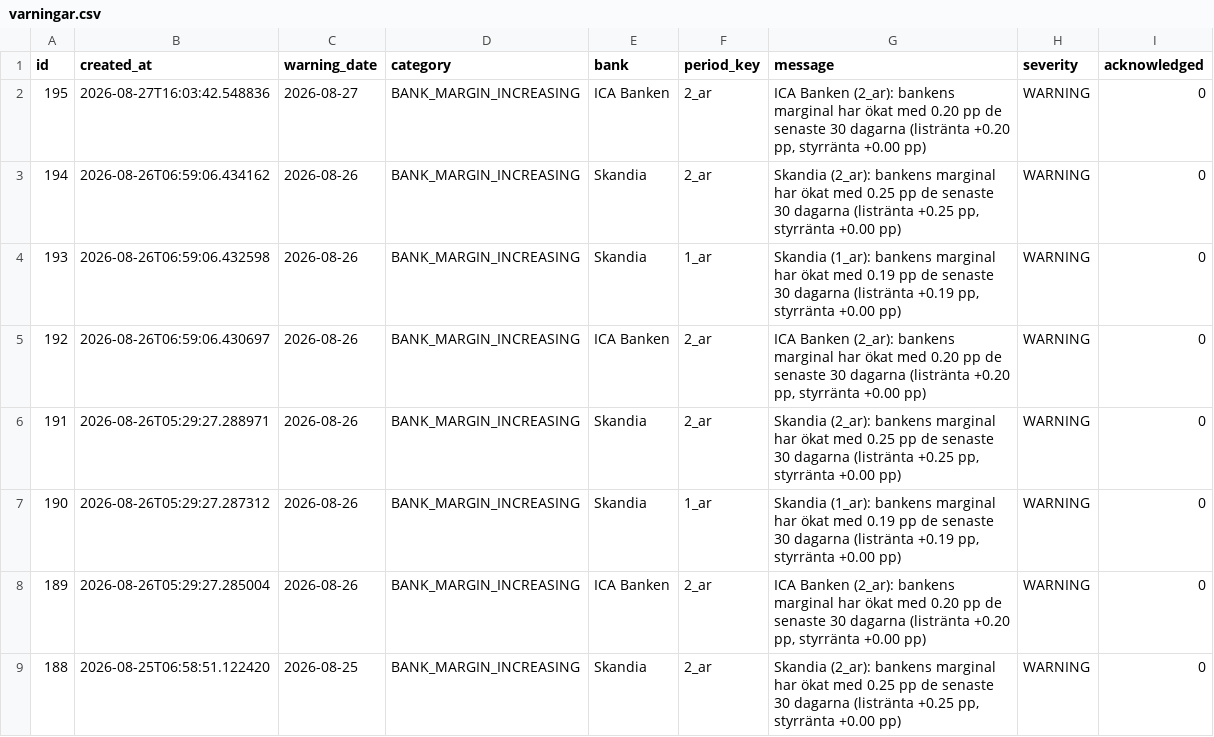
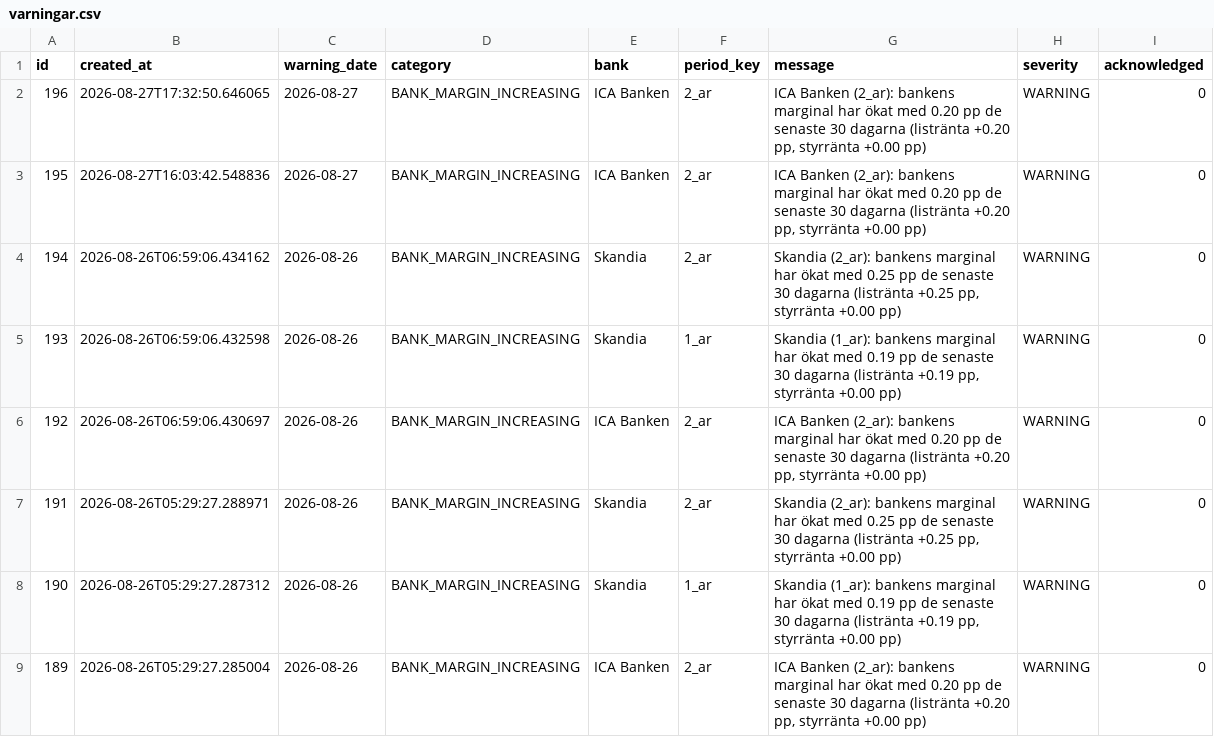
Before and after one commit to jantarnell-art/borantor-agent-, a CSV file: data/export/varningar.csv, drawn as a sheet; only a part is shown; the shorter side is filled out with more unchanged rows.

Commit message:
Data: daglig insamling 2026-08-27

```diff
--- a/data/export/varningar.csv
+++ b/data/export/varningar.csv
@@ -1,2 +1,3 @@
 id,created_at,warning_date,category,bank,period_key,message,severity,acknowledged
+196,2026-08-27T17:32:50.646065,2026-08-27,BANK_MARGIN_INCREASING,ICA Banken,2_ar,"ICA Banken (2_ar): bankens marginal har ökat med 0.20 pp de senaste 30 dagarna (listränta +0.20 pp, styrränta +0.00 pp)",WARNING,0
 195,2026-08-27T16:03:42.548836,2026-08-27,BANK_MARGIN_INCREASING,ICA Banken,2_ar,"ICA Banken (2_ar): bankens marginal har ökat med 0.20 pp de senaste 30 dagarna (listränta +0.20 pp, styrränta +0.00 pp)",WARNING,0
```
Also changed, not shown: data/export/listrantor.csv, data/export/referensrantor.csv, 1 other file.
